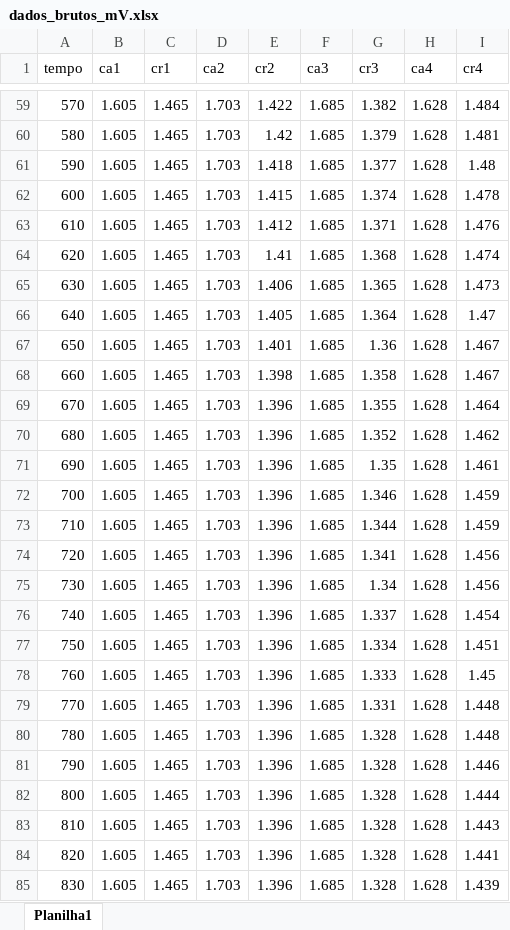
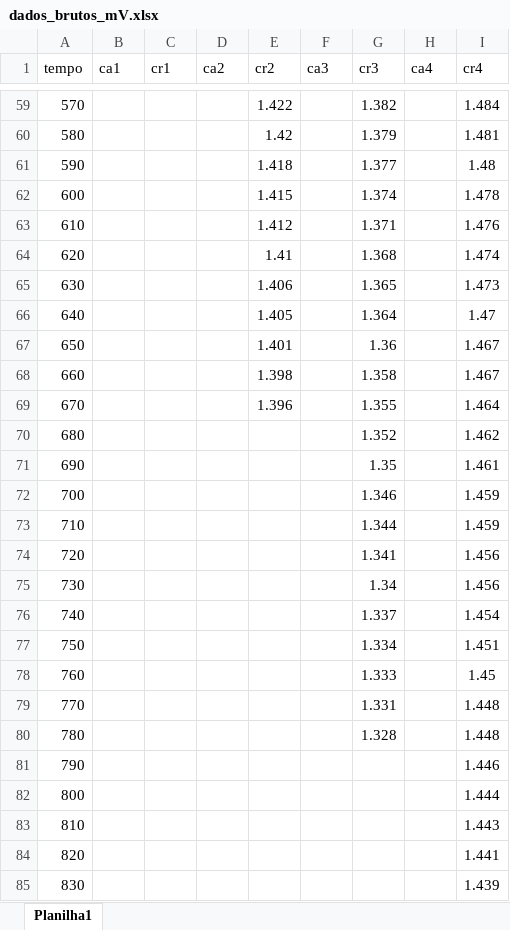
Before and after one commit to Chabole/EngMec-UNESP, an Excel workbook: Lab. TCM I/Relatório_4/dados_brutos_mV.xlsx, sheet Planilha1, drawn as a sheet; only a part is shown, gaps mark what is left out; values as stored, in another font and other column widths than the file's, no borders; the diff covers the shown part only; the diff names each change by its address in the sheet, - before the commit and + after, or states it on an @@ line.

```diff
--- a/Lab. TCM I/Relatório_4/dados_brutos_mV.xlsx (sheet Planilha1)
+++ b/Lab. TCM I/Relatório_4/dados_brutos_mV.xlsx (sheet Planilha1)
-B59:B85 (ca1): 1.605
+B59:B85 (ca1): (empty)
-C59:C85 (cr1): 1.465
+C59:C85 (cr1): (empty)
-D59:D85 (ca2): 1.703
+D59:D85 (ca2): (empty)
-F59:F85 (ca3): 1.685
+F59:F85 (ca3): (empty)
-H59:H85 (ca4): 1.628
+H59:H85 (ca4): (empty)
-E70:E85 (cr2): 1.396
+E70:E85 (cr2): (empty)
-G81:G85 (cr3): 1.328
+G81:G85 (cr3): (empty)
```
Also changed, not shown: 264 edited cells elsewhere in this sheet, 8 other files.
